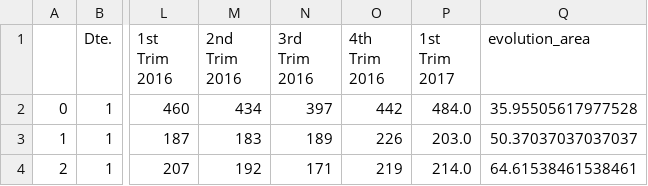
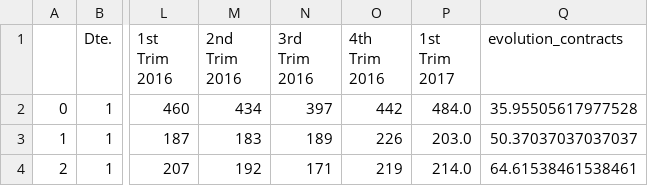
Before and after one commit to albertoseabra/project_github, a CSV file: data/new_contracts.csv, drawn as a sheet; only a part is shown, gaps mark what is left out; the diff names each change by its address in the sheet, - before the commit and + after, or states it on an @@ line.

Commit message:
new cleaning file and data
created new file to clean and process the data
old python and data files moved to a folder to delete

```diff
--- a/data/new_contracts.csv
+++ b/data/new_contracts.csv
-Q1: evolution_area
+Q1: evolution_contracts
```
Also changed, not shown: data/new_rent.csv, data/new_rent_m2.csv, 25 other files.
